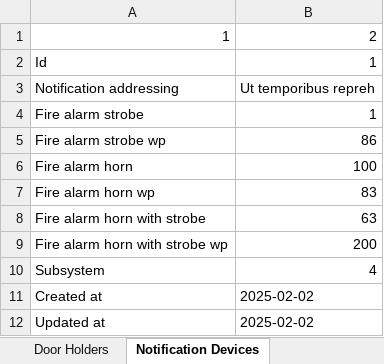
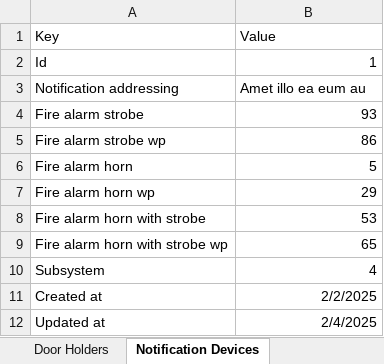
Before and after one commit to AbdelazizSoliman/FireAlarmTechEvaluation, an Excel workbook: lib/standards.xlsx, sheet Notification Devices, drawn as a sheet; values as stored, in another font and other column widths than the file's, no borders; removed rows and columns are numbered as before the commit, all else as after; the diff names each change by its address in the sheet, - before the commit and + after, or states it on an @@ line.

```diff
--- a/lib/standards.xlsx (sheet Notification Devices)
+++ b/lib/standards.xlsx (sheet Notification Devices)
-row 1: 1 | 2
+row 1: Key | Value
-B3: Ut temporibus repreh
+B3: Amet illo ea eum au
-B4: 1
+B4: 93
-B6: 100
+B6: 5
-B7: 83
+B7: 29
-B8: 63
+B8: 53
-B9: 200
+B9: 65
-B11: 2025-02-02
+B11: 2/2/2025
-B12: 2025-02-02
+B12: 2/4/2025
```
Also changed, not shown: sheet Detectors Field Devices, sheet Door Holders, sheet Fire Alarm Control Panel, sheet Product Data, sheet Graphic Systems, sheet Supplier Data, 1 more sheet, 3 other files.
